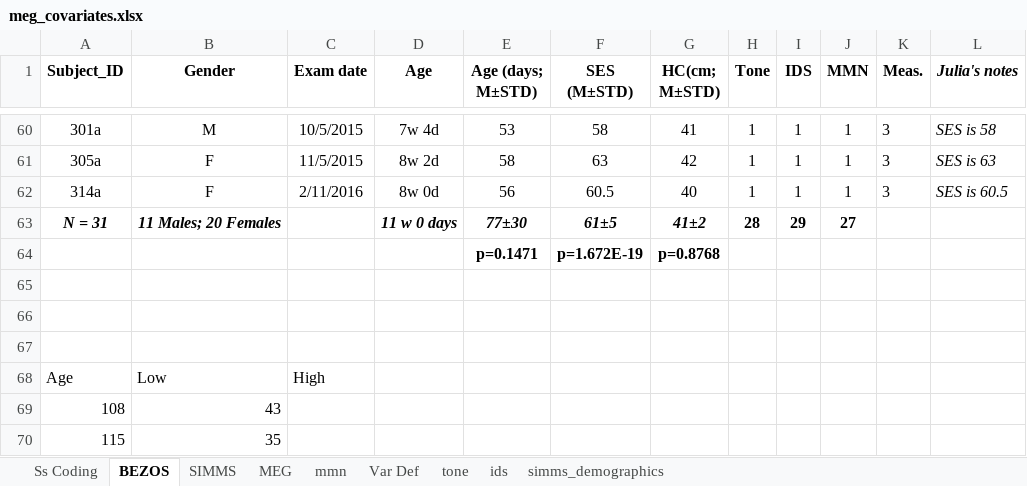
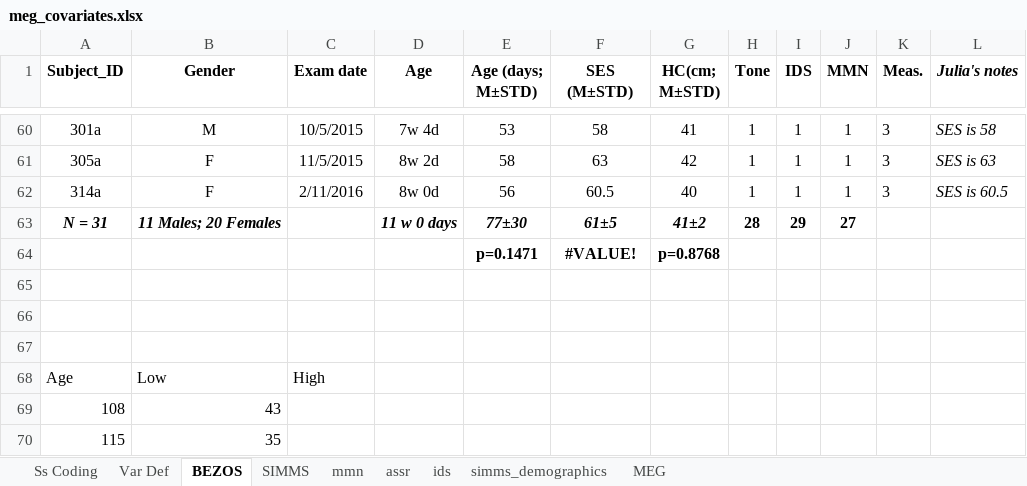
Before and after one commit to pettetmw/badbaby, an Excel workbook: badbaby/static/meg_covariates.xlsx, sheet BEZOS, drawn as a sheet; only a part is shown, gaps mark what is left out; values as stored, in another font and other column widths than the file's, no borders; the diff names each change by its address in the sheet, - before the commit and + after, or states it on an @@ line.

```diff
--- a/badbaby/static/meg_covariates.xlsx (sheet BEZOS)
+++ b/badbaby/static/meg_covariates.xlsx (sheet BEZOS)
-sheet tab: tone
+sheet tab: assr
@@ sheet tab order changed: Ss Coding | Var Def | BEZOS | SIMMS | mmn | assr | ids | simms_demographics | MEG @@
-F64 (SES (M±STD)): p=1.672E-19
+F64 (SES (M±STD)): #VALUE!
```
Also changed, not shown: sheet ids, sheet mmn, charts or pictures, 4 other files.
